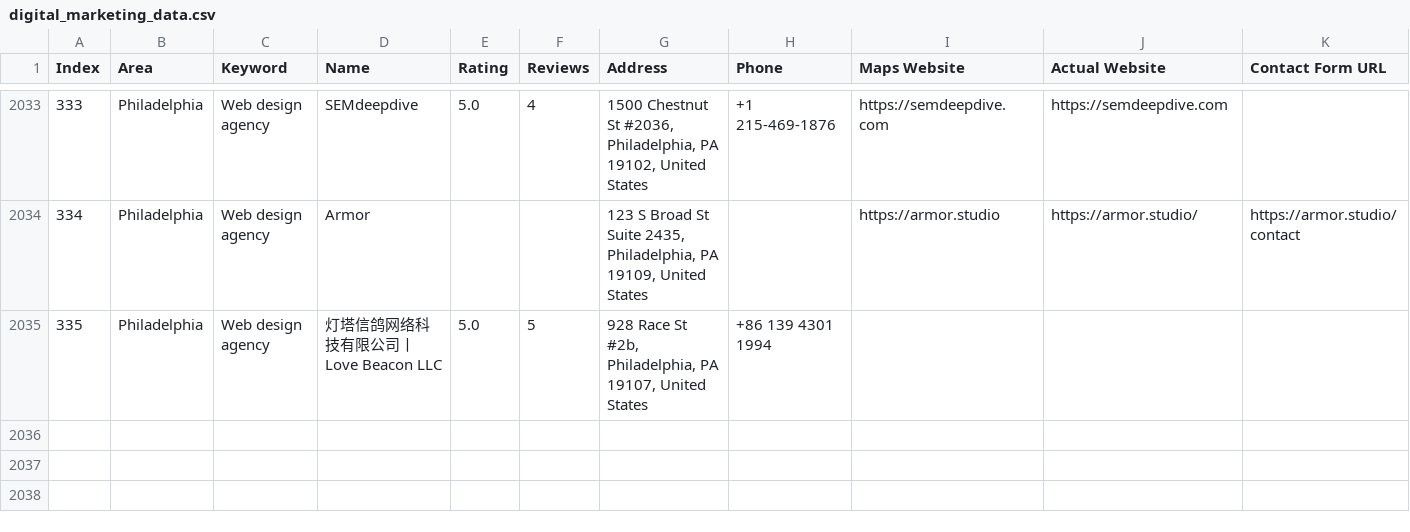
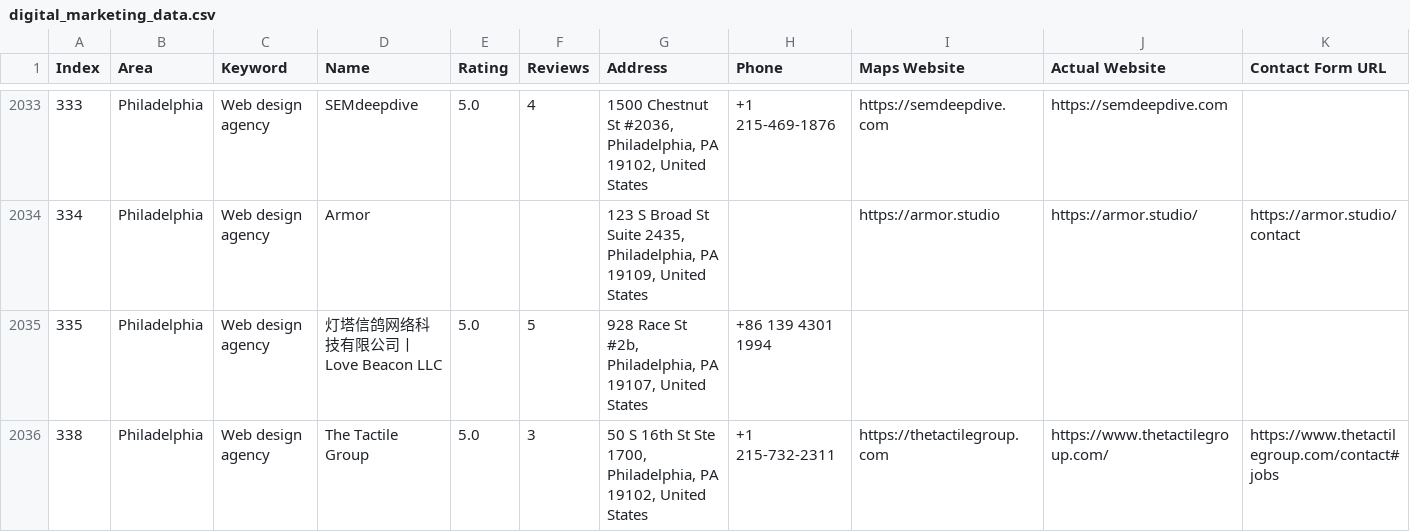
Before and after one commit to farhan281/cf-filler-with-captch-solver, a CSV file: digital_marketing_data.csv, drawn as a sheet; only a part is shown, gaps mark what is left out; rows hold the shown columns only; the diff names each change by its address in the sheet, - before the commit and + after, or states it on an @@ line.

```diff
--- a/digital_marketing_data.csv
+++ b/digital_marketing_data.csv
+row 2036: 338 | Philadelphia | Web design agency | The Tactile Group | 5.0 | 3 | 50 S 16th St Ste 1700, Philadelphia, PA 19102, United States | +1 215-732-2311 | https://thetactilegroup.com | https://www.thetactilegroup.com/ | https://www.thetactilegroup.com/contact#jobs
```
Also changed, not shown: 4 other files.
